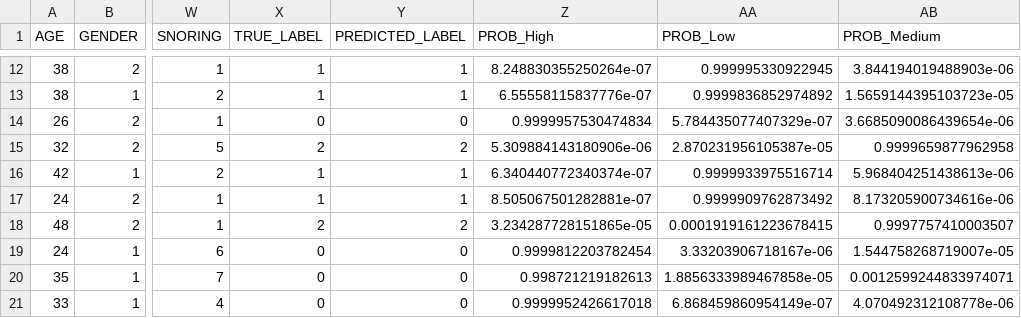
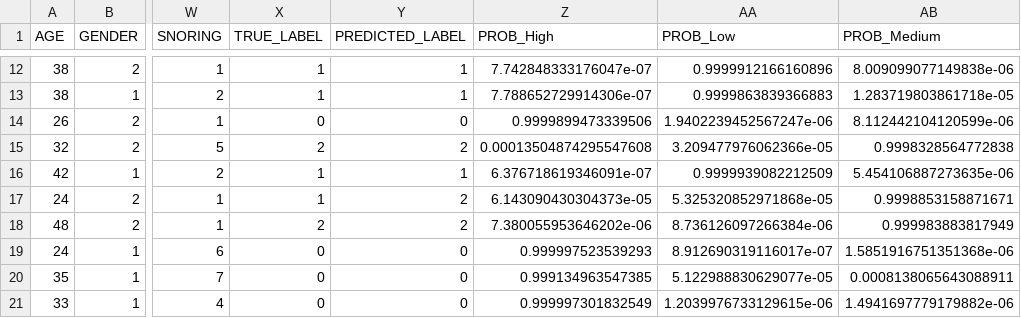
Before and after one commit to Mareeha-Nadeem/CancerCare, a CSV file: data_science/model_1/results/test_predictions.csv, drawn as a sheet; only a part is shown, gaps mark what is left out; the diff covers the shown part only; the diff names each change by its address in the sheet, - before the commit and + after, or states it on an @@ line.

```diff
--- a/data_science/model_1/results/test_predictions.csv
+++ b/data_science/model_1/results/test_predictions.csv
-Z12 (PROB_High): 8.248830355250264e-07
+Z12 (PROB_High): 7.742848333176047e-07
-AA12 (PROB_Low): 0.999995330922945
+AA12 (PROB_Low): 0.9999912166160896
-AB12 (PROB_Medium): 3.844194019488903e-06
+AB12 (PROB_Medium): 8.009099077149838e-06
-Z13 (PROB_High): 6.55558115837776e-07
+Z13 (PROB_High): 7.788652729914306e-07
-AA13 (PROB_Low): 0.9999836852974892
+AA13 (PROB_Low): 0.9999863839366883
-AB13 (PROB_Medium): 1.5659144395103723e-05
+AB13 (PROB_Medium): 1.283719803861718e-05
-Z14 (PROB_High): 0.9999957530474834
+Z14 (PROB_High): 0.9999899473339506
-AA14 (PROB_Low): 5.784435077407329e-07
+AA14 (PROB_Low): 1.9402239452567247e-06
-AB14 (PROB_Medium): 3.6685090086439654e-06
+AB14 (PROB_Medium): 8.112442104120599e-06
-Z15 (PROB_High): 5.309884143180906e-06
+Z15 (PROB_High): 0.00013504874295547608
-AA15 (PROB_Low): 2.870231956105387e-05
+AA15 (PROB_Low): 3.209477976062366e-05
-AB15 (PROB_Medium): 0.9999659877962958
+AB15 (PROB_Medium): 0.9998328564772838
-Z16 (PROB_High): 6.340440772340374e-07
+Z16 (PROB_High): 6.376718619346091e-07
-AA16 (PROB_Low): 0.9999933975516714
+AA16 (PROB_Low): 0.9999939082212509
-AB16 (PROB_Medium): 5.968404251438613e-06
+AB16 (PROB_Medium): 5.454106887273635e-06
-Y17 (PREDICTED_LABEL): 1
+Y17 (PREDICTED_LABEL): 2
-Z17 (PROB_High): 8.505067501282881e-07
+Z17 (PROB_High): 6.143090430304373e-05
-AA17 (PROB_Low): 0.9999909762873492
+AA17 (PROB_Low): 5.325320852971868e-05
-AB17 (PROB_Medium): 8.173205900734616e-06
+AB17 (PROB_Medium): 0.9998853158871671
-Z18 (PROB_High): 3.234287728151865e-05
+Z18 (PROB_High): 7.380055953646202e-06
-AA18 (PROB_Low): 0.0001919161223678415
+AA18 (PROB_Low): 8.736126097266384e-06
-AB18 (PROB_Medium): 0.9997757410003507
+AB18 (PROB_Medium): 0.999983883817949
-Z19 (PROB_High): 0.9999812203782454
+Z19 (PROB_High): 0.999997523539293
-AA19 (PROB_Low): 3.33203906718167e-06
+AA19 (PROB_Low): 8.912690319116017e-07
-AB19 (PROB_Medium): 1.544758268719007e-05
+AB19 (PROB_Medium): 1.5851916751351368e-06
-Z20 (PROB_High): 0.998721219182613
+Z20 (PROB_High): 0.999134963547385
-AA20 (PROB_Low): 1.8856333989467858e-05
+AA20 (PROB_Low): 5.122988830629077e-05
-AB20 (PROB_Medium): 0.0012599244833974071
+AB20 (PROB_Medium): 0.0008138065643088911
-Z21 (PROB_High): 0.9999952426617018
+Z21 (PROB_High): 0.999997301832549
-AA21 (PROB_Low): 6.868459860954149e-07
+AA21 (PROB_Low): 1.2039976733129615e-06
-AB21 (PROB_Medium): 4.070492312108778e-06
+AB21 (PROB_Medium): 1.4941697779179882e-06
```
Also changed, not shown: 66 edited cells elsewhere in this file, 2 other files.
